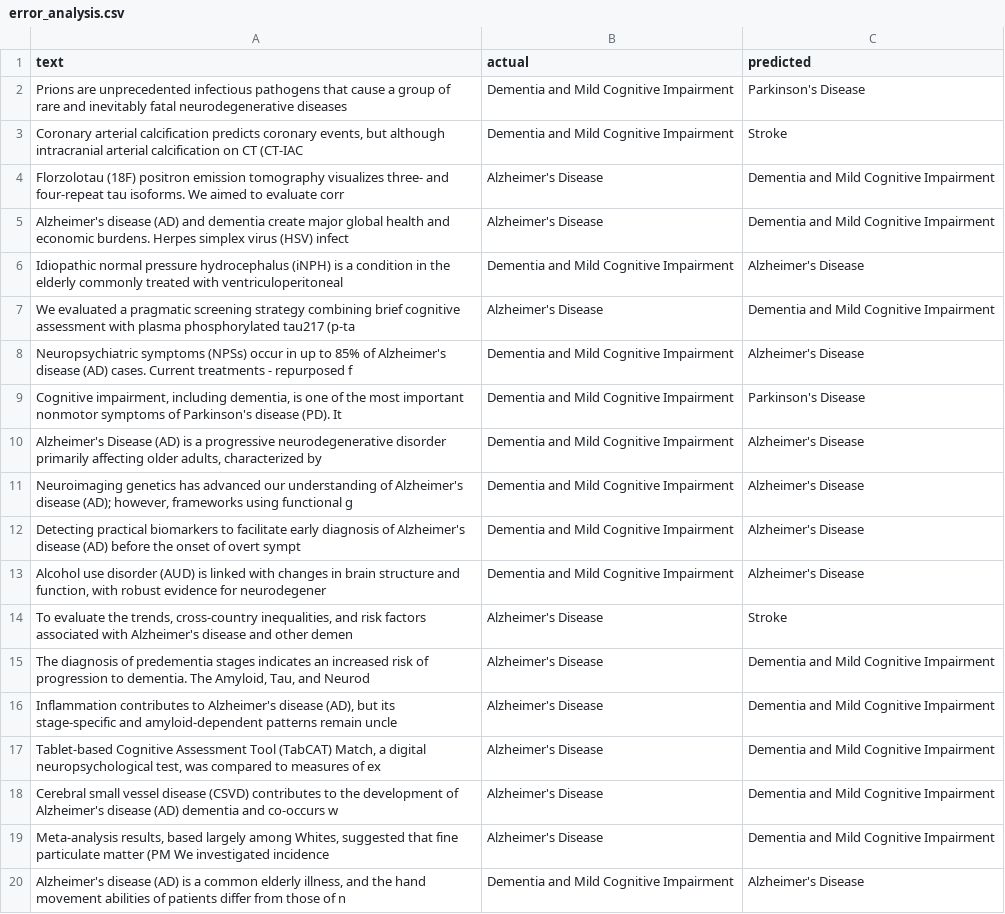
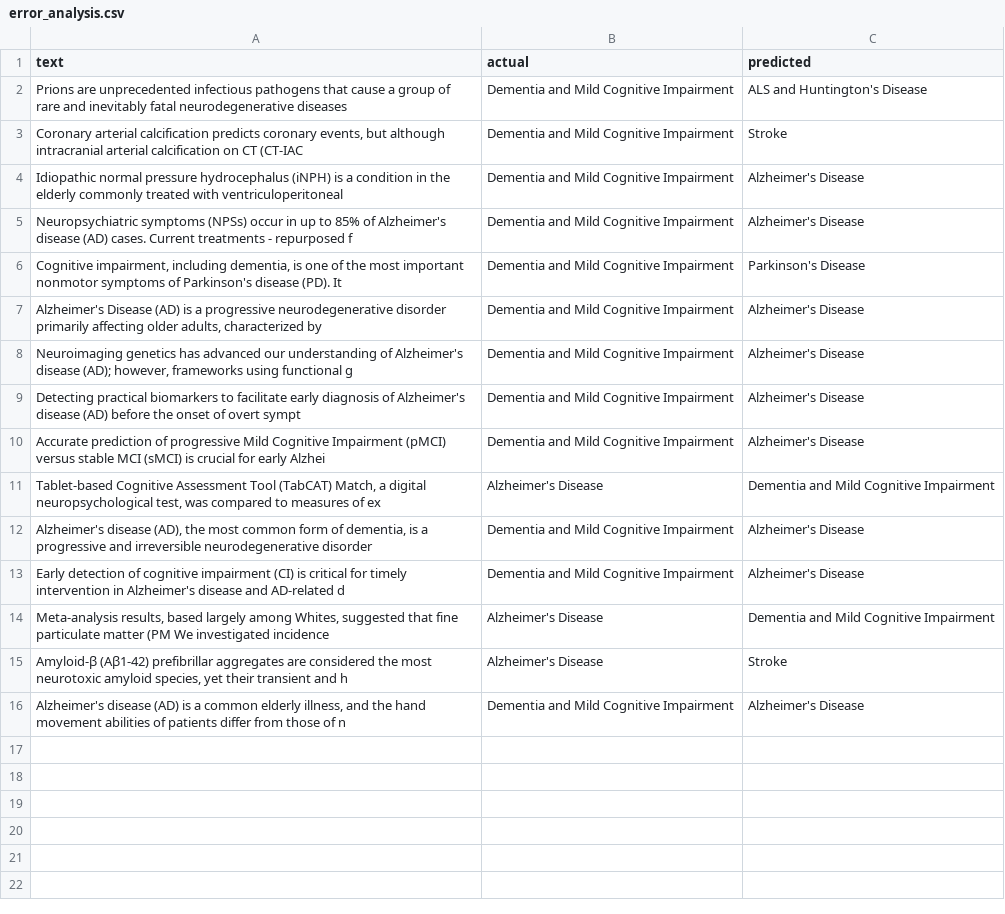
Before and after one commit to jvuhoang/DTI5125-Capstone, a CSV file: error_analysis.csv, drawn as a sheet.

```diff
--- a/error_analysis.csv
+++ b/error_analysis.csv
@@ -1,8 +1,5 @@
 text,actual,predicted
-Prions are unprecedented infectious pathogens that cause a group of rare and inevitably fatal neurodegenerative diseases,Dementia and Mild Cognitive Impairment,Parkinson's Disease
+Prions are unprecedented infectious pathogens that cause a group of rare and inevitably fatal neurodegenerative diseases,Dementia and Mild Cognitive Impairment,ALS and Huntington's Disease
 "Coronary arterial calcification predicts coronary events, but although intracranial arterial calcification on CT (CT-IAC",Dementia and Mild Cognitive Impairment,Stroke
-Florzolotau (18F) positron emission tomography visualizes three- and four-repeat tau isoforms. We aimed to evaluate corr,Alzheimer's Disease,Dementia and Mild Cognitive Impairment
-Alzheimer's disease (AD) and dementia create major global health and economic burdens. Herpes simplex virus (HSV) infect,Alzheimer's Disease,Dementia and Mild Cognitive Impairment
 Idiopathic normal pressure hydrocephalus (iNPH) is a condition in the elderly commonly treated with ventriculoperitoneal,Dementia and Mild Cognitive Impairment,Alzheimer's Disease
-We evaluated a pragmatic screening strategy combining brief cognitive assessment with plasma phosphorylated tau217 (p-ta,Alzheimer's Disease,Dementia and Mild Cognitive Impairment
 Neuropsychiatric symptoms (NPSs) occur in up to 85% of Alzheimer's disease (AD) cases. Current treatments - repurposed f,Dementia and Mild Cognitive Impairment,Alzheimer's Disease
@@ -12,9 +9,8 @@ Neuropsychiatric symptoms (NPSs) occur in up to 85% of Alzheimer's disease (AD)
 Detecting practical biomarkers to facilitate early diagnosis of Alzheimer's disease (AD) before the onset of overt sympt,Dementia and Mild Cognitive Impairment,Alzheimer's Disease
-"Alcohol use disorder (AUD) is linked with changes in brain structure and function, with robust evidence for neurodegener",Dementia and Mild Cognitive Impairment,Alzheimer's Disease
-"To evaluate the trends, cross-country inequalities, and risk factors associated with Alzheimer's disease and other demen",Alzheimer's Disease,Stroke
-"The diagnosis of predementia stages indicates an increased risk of progression to dementia. The Amyloid, Tau, and Neurod",Alzheimer's Disease,Dementia and Mild Cognitive Impairment
-"Inflammation contributes to Alzheimer's disease (AD), but its stage-specific and amyloid-dependent patterns remain uncle",Alzheimer's Disease,Dementia and Mild Cognitive Impairment
+Accurate prediction of progressive Mild Cognitive Impairment (pMCI) versus stable MCI (sMCI) is crucial for early Alzhei,Dementia and Mild Cognitive Impairment,Alzheimer's Disease
 "Tablet-based Cognitive Assessment Tool (TabCAT) Match, a digital neuropsychological test, was compared to measures of ex",Alzheimer's Disease,Dementia and Mild Cognitive Impairment
-Cerebral small vessel disease (CSVD) contributes to the development of Alzheimer's disease (AD) dementia and co-occurs w,Alzheimer's Disease,Dementia and Mild Cognitive Impairment
+"Alzheimer's disease (AD), the most common form of dementia, is a progressive and irreversible neurodegenerative disorder",Dementia and Mild Cognitive Impairment,Alzheimer's Disease
+Early detection of cognitive impairment (CI) is critical for timely intervention in Alzheimer's disease and AD-related d,Dementia and Mild Cognitive Impairment,Alzheimer's Disease
 "Meta-analysis results, based largely among Whites, suggested that fine particulate matter (PM We investigated incidence ",Alzheimer's Disease,Dementia and Mild Cognitive Impairment
+"Amyloid-β (Aβ1-42) prefibrillar aggregates are considered the most neurotoxic amyloid species, yet their transient and h",Alzheimer's Disease,Stroke
 "Alzheimer's disease (AD) is a common elderly illness, and the hand movement abilities of patients differ from those of n",Dementia and Mild Cognitive Impairment,Alzheimer's Disease
```
Also changed, not shown: 7 other files.
